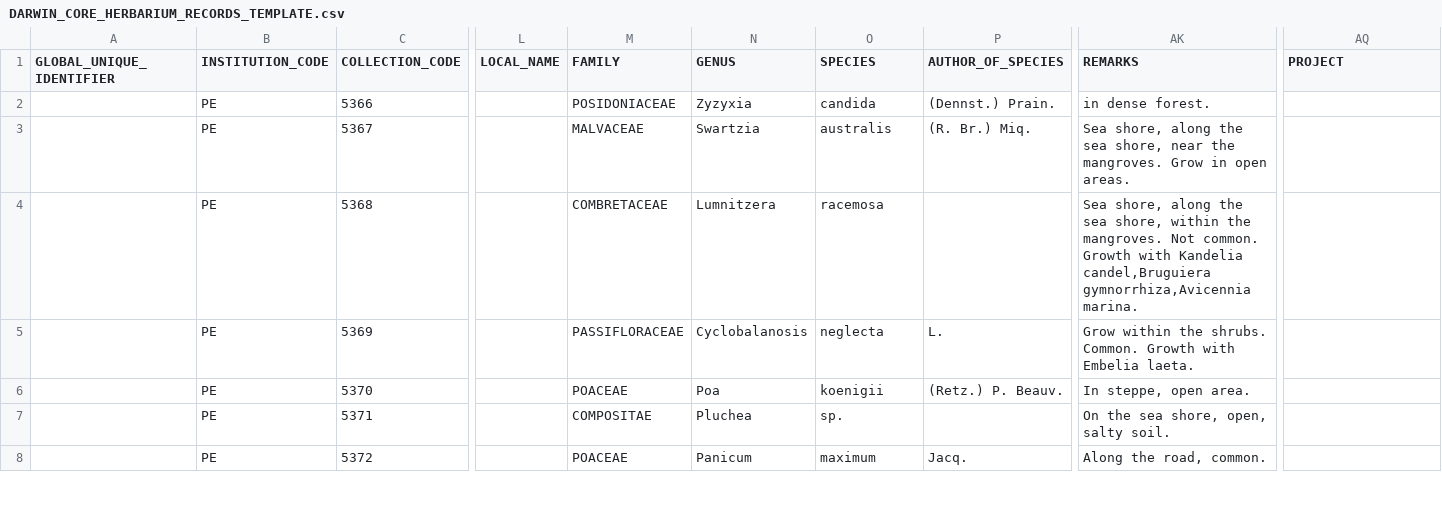
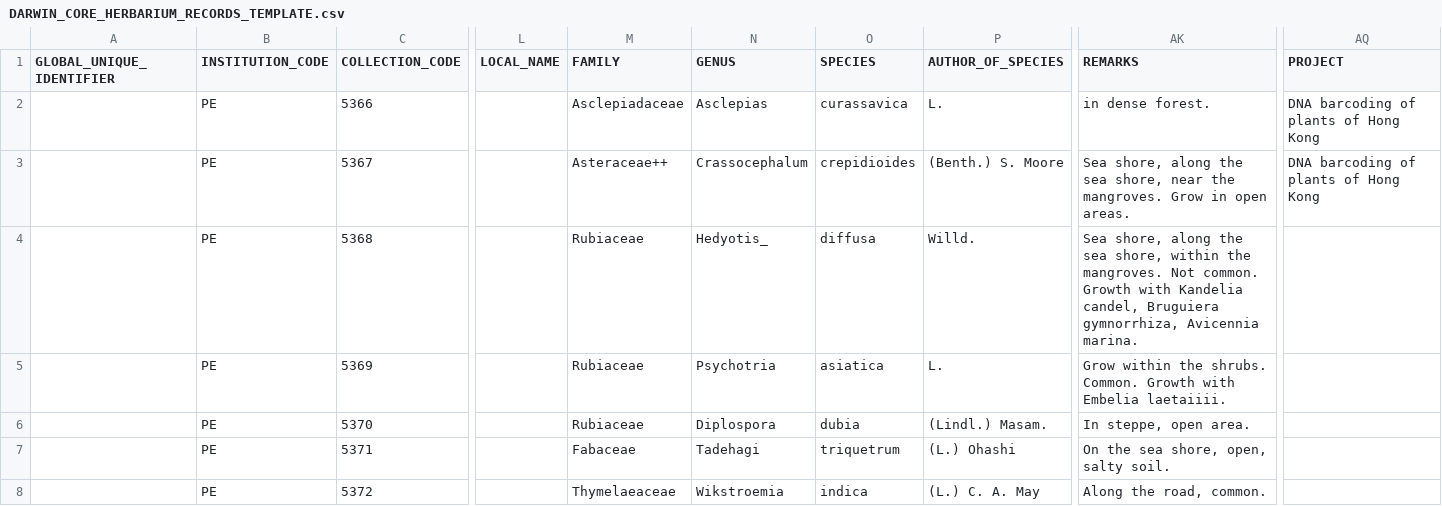
Before and after one commit to helixcn/herblabel, a CSV file: inst/extdata/DARWIN_CORE_HERBARIUM_RECORDS_TEMPLATE.csv, drawn as a sheet; only a part is shown, gaps mark what is left out; the diff covers the shown part only; the diff names each change by its address in the sheet, - before the commit and + after, or states it on an @@ line.

Commit message:
upgrade the template to various error checking

```diff
--- a/inst/extdata/DARWIN_CORE_HERBARIUM_RECORDS_TEMPLATE.csv
+++ b/inst/extdata/DARWIN_CORE_HERBARIUM_RECORDS_TEMPLATE.csv
-M2 (FAMILY): POSIDONIACEAE
+M2 (FAMILY): Asclepiadaceae
-N2 (GENUS): Zyzyxia
+N2 (GENUS): Asclepias
-O2 (SPECIES): candida
+O2 (SPECIES): curassavica
-P2 (AUTHOR_OF_SPECIES): (Dennst.) Prain.
+P2 (AUTHOR_OF_SPECIES): L.
-AQ2:AQ3 (PROJECT): (empty)
+AQ2:AQ3 (PROJECT): DNA barcoding of plants of Hong Kong
-M3 (FAMILY): MALVACEAE
+M3 (FAMILY): Asteraceae++
-N3 (GENUS): Swartzia
+N3 (GENUS): Crassocephalum
-O3 (SPECIES): australis
+O3 (SPECIES): crepidioides
-P3 (AUTHOR_OF_SPECIES): (R. Br.) Miq.
+P3 (AUTHOR_OF_SPECIES): (Benth.) S. Moore
-M4 (FAMILY): COMBRETACEAE
+M4 (FAMILY): Rubiaceae
-N4 (GENUS): Lumnitzera
+N4 (GENUS): Hedyotis_
-O4 (SPECIES): racemosa
+O4 (SPECIES): diffusa
-P4 (AUTHOR_OF_SPECIES): (empty)
+P4 (AUTHOR_OF_SPECIES): Willd.
-AK4 (REMARKS): …with Kandelia candel,Bruguiera gymnorrhiza,Avicennia marina.
+AK4 (REMARKS): …with Kandelia candel, Bruguiera gymnorrhiza, Avicennia marina.
-M5 (FAMILY): PASSIFLORACEAE
+M5 (FAMILY): Rubiaceae
-N5 (GENUS): Cyclobalanosis
+N5 (GENUS): Psychotria
-O5 (SPECIES): neglecta
+O5 (SPECIES): asiatica
-AK5 (REMARKS): …with Embelia laeta.
+AK5 (REMARKS): …with Embelia laetaiiii.
-M6 (FAMILY): POACEAE
+M6 (FAMILY): Rubiaceae
-N6 (GENUS): Poa
+N6 (GENUS): Diplospora
-O6 (SPECIES): koenigii
+O6 (SPECIES): dubia
-P6 (AUTHOR_OF_SPECIES): (Retz.) P. Beauv.
+P6 (AUTHOR_OF_SPECIES): (Lindl.) Masam.
-M7 (FAMILY): COMPOSITAE
+M7 (FAMILY): Fabaceae
-N7 (GENUS): Pluchea
+N7 (GENUS): Tadehagi
-O7 (SPECIES): sp.
+O7 (SPECIES): triquetrum
-P7 (AUTHOR_OF_SPECIES): (empty)
+P7 (AUTHOR_OF_SPECIES): (L.) Ohashi
-M8 (FAMILY): POACEAE
+M8 (FAMILY): Thymelaeaceae
-N8 (GENUS): Panicum
+N8 (GENUS): Wikstroemia
-O8 (SPECIES): maximum
+O8 (SPECIES): indica
-P8 (AUTHOR_OF_SPECIES): Jacq.
+P8 (AUTHOR_OF_SPECIES): (L.) C. A. May
```
Also changed, not shown: 25 edited cells elsewhere in this file, inst/extdata/DARWIN_CORE_HERBARIUM_RECORDS_TEMPLATE2.csv, 4 other files.
